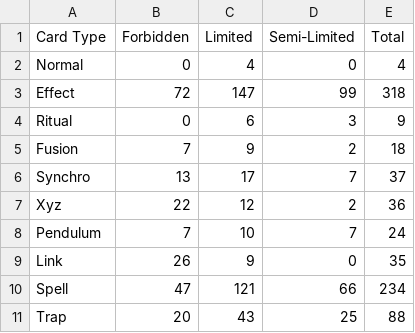
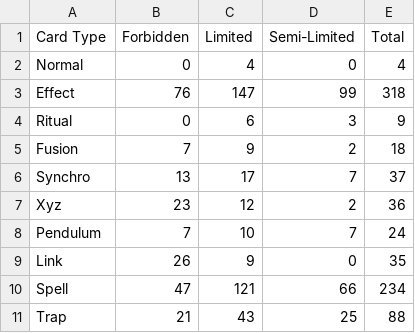
Before and after one commit to keitbenj/Yu-Gi-Oh-FL-List-Visualization, a CSV file: csv/YGO TCG Banlist Percentages.csv, drawn as a sheet.

Commit message:
Update YGO TCG Banlist Percentages.csv
Updated for the October 27, 2025 F/L List

```diff
--- a/csv/YGO TCG Banlist Percentages.csv
+++ b/csv/YGO TCG Banlist Percentages.csv
@@ -2,3 +2,3 @@ Card Type,Forbidden,Limited,Semi-Limited,Total
 Normal,0,4,0,4
-Effect,72,147,99,318
+Effect,76,147,99,318
 Ritual,0,6,3,9
@@ -6,3 +6,3 @@ Fusion,7,9,2,18
 Synchro,13,17,7,37
-Xyz,22,12,2,36
+Xyz,23,12,2,36
 Pendulum,7,10,7,24
@@ -10,2 +10,2 @@ Link,26,9,0,35
 Spell,47,121,66,234
-Trap,20,43,25,88
+Trap,21,43,25,88
```
